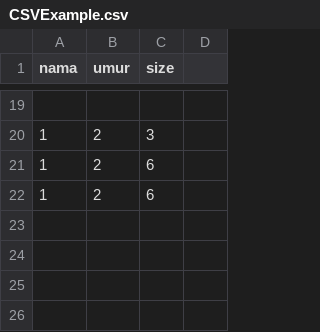
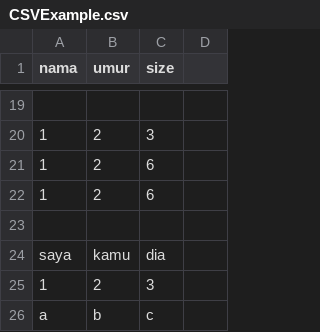
Before and after one commit to FOP-Assignment/CSV-Library, a CSV file: CSVExample.csv, drawn as a sheet; only a part is shown, gaps mark what is left out; the diff names each change by its address in the sheet, - before the commit and + after, or states it on an @@ line.

```diff
--- a/CSVExample.csv
+++ b/CSVExample.csv
+row 23: (empty)
+row 24: saya | kamu | dia
+row 25: 1 | 2 | 3
+row 26: a | b | c
```
Also changed, not shown: 7 other files.
